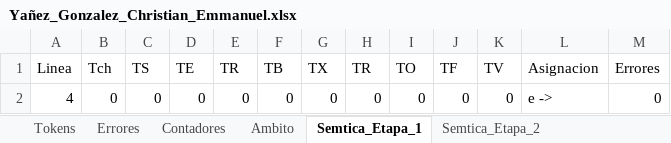
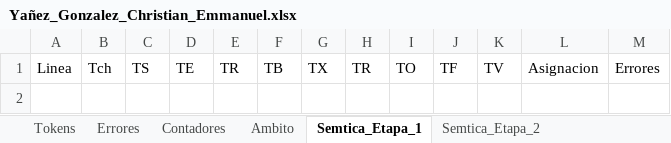
Before and after one commit to Chriss9720/Compilador2, an Excel workbook: build/classes/Excel/Yañez_Gonzalez_Christian_Emmanuel.xlsx, sheet Semtica_Etapa_1, drawn as a sheet; values as stored, in another font and other column widths than the file's, no borders; the diff names each change by its address in the sheet, - before the commit and + after, or states it on an @@ line.

```diff
--- a/build/classes/Excel/Yañez_Gonzalez_Christian_Emmanuel.xlsx (sheet Semtica_Etapa_1)
+++ b/build/classes/Excel/Yañez_Gonzalez_Christian_Emmanuel.xlsx (sheet Semtica_Etapa_1)
-row 2: 4 | 0 | 0 | 0 | 0 | 0 | 0 | 0 | 0 | 0 | 0 | e -> | 0
```
Also changed, not shown: sheet Tokens, sheet Semtica_Etapa_2, sheet Cl, sheet Semtica_Etapa_3, sheet Ambito, sheet Contadores, 1 more sheet, src/Excel/Yañez_Gonzalez_Christian_Emmanuel.xlsx, 5 other files.
